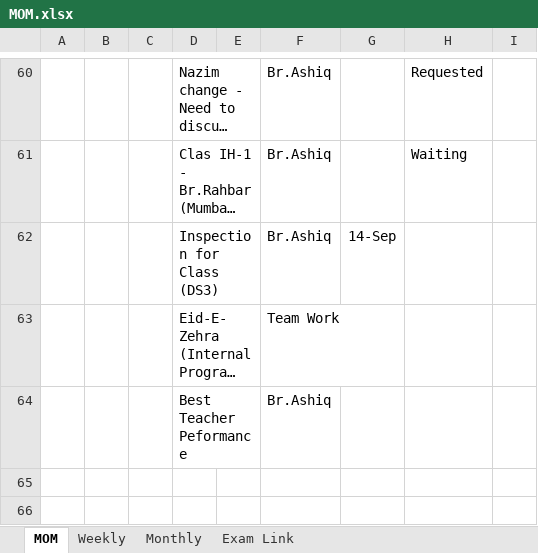
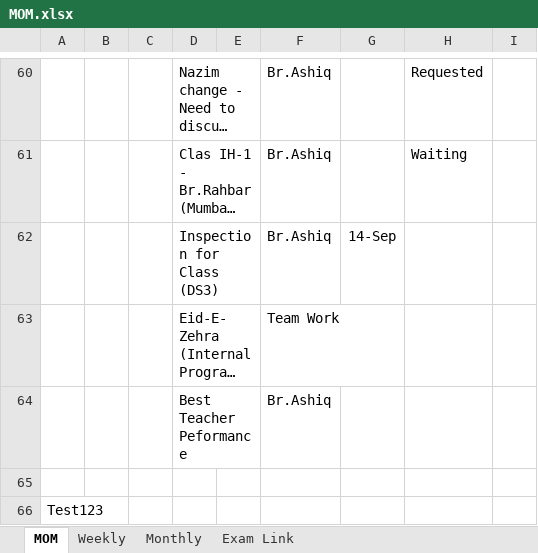
Before and after one commit to rizviindiacrown/SEC_Comm_Pub, an Excel workbook: MOM.xlsx, sheet MOM, drawn as a sheet; only a part is shown, gaps mark what is left out; long unchanged cells end in …; values as stored, in another font and other column widths than the file's, no borders; charts and pictures not drawn; the diff names each change by its address in the sheet, - before the commit and + after, or states it on an @@ line.

Commit message:
Add files via upload

```diff
--- a/MOM.xlsx (sheet MOM)
+++ b/MOM.xlsx (sheet MOM)
+row 65: (empty)
+row 66: Test123
```
